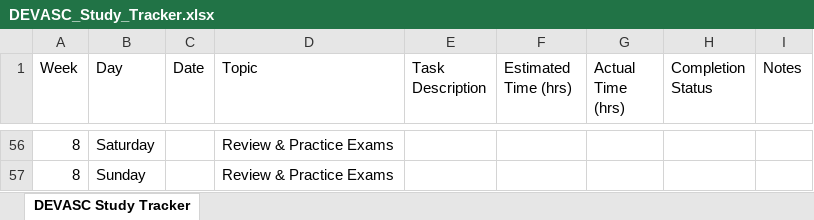
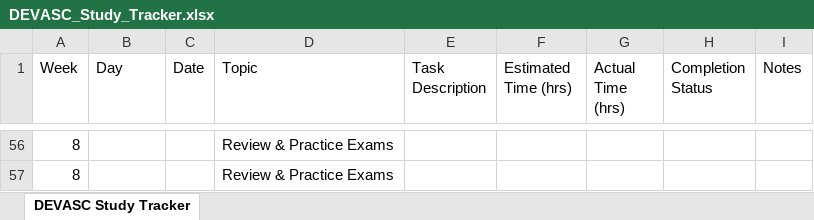
Before and after one commit to HoshiyarDigari/devNetstudytracker, an Excel workbook: DEVASC_Study_Tracker.xlsx, sheet DEVASC Study Tracker, drawn as a sheet; only a part is shown, gaps mark what is left out; values as stored, in another font and other column widths than the file's, no borders; the diff covers the shown part only; the diff names each change by its address in the sheet, - before the commit and + after, or states it on an @@ line.

Commit message:
update with study of MVC pattern

```diff
--- a/DEVASC_Study_Tracker.xlsx (sheet DEVASC Study Tracker)
+++ b/DEVASC_Study_Tracker.xlsx (sheet DEVASC Study Tracker)
-B56 (Day): Saturday
+B56 (Day): (empty)
-B57 (Day): Sunday
+B57 (Day): (empty)
```
Also changed, not shown: 1 added row, 1 removed row and 56 edited cells elsewhere in this sheet, 1 other file.
